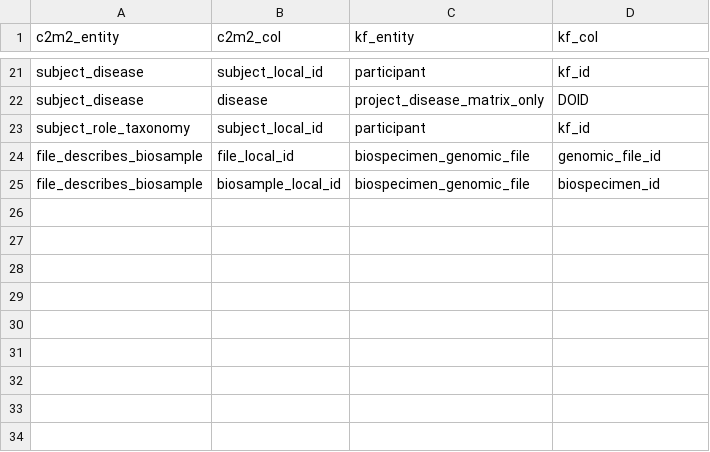
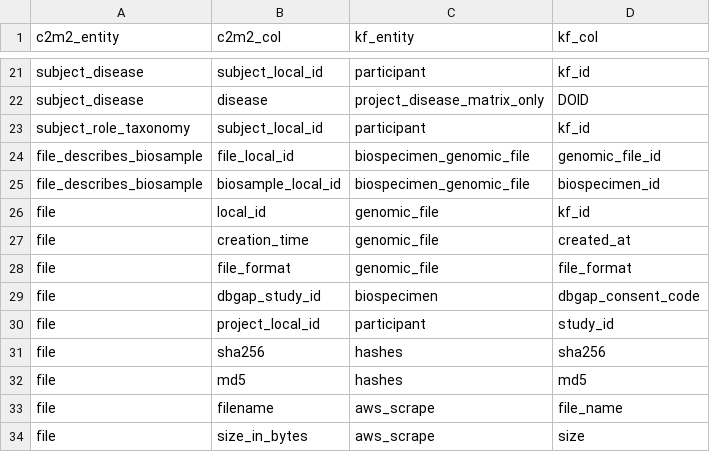
Before and after one commit to kids-first/c2m2-submission-process, a TSV file: data_ingestion/conversion_tables/column_mapping.tsv, drawn as a sheet; only a part is shown, gaps mark what is left out; the diff names each change by its address in the sheet, - before the commit and + after, or states it on an @@ line.

Commit message:
:sparkles: Initial add for c2m2 file entity.

```diff
--- a/data_ingestion/conversion_tables/column_mapping.tsv
+++ b/data_ingestion/conversion_tables/column_mapping.tsv
+row 26: file | local_id | genomic_file | kf_id
+row 27: file | creation_time | genomic_file | created_at
+row 28: file | file_format | genomic_file | file_format
+row 29: file | dbgap_study_id | biospecimen | dbgap_consent_code
+row 30: file | project_local_id | participant | study_id
+row 31: file | sha256 | hashes | sha256
+row 32: file | md5 | hashes | md5
+row 33: file | filename | aws_scrape | file_name
+row 34: file | size_in_bytes | aws_scrape | size
```
Also changed, not shown: data_ingestion/conversion_tables/table_constants.tsv, 2 other files.
